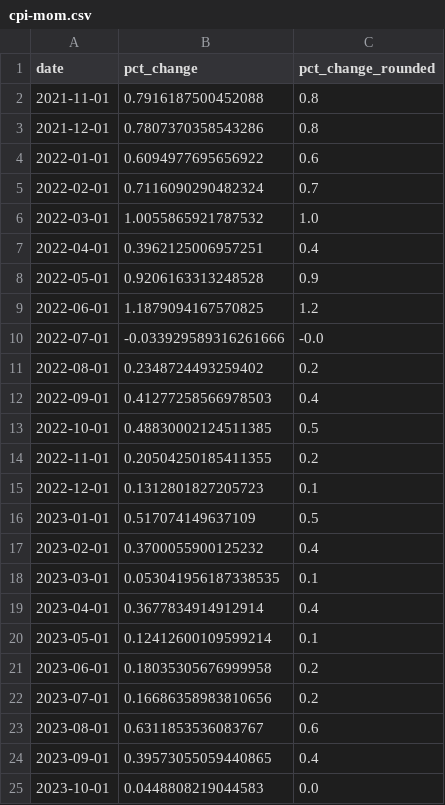
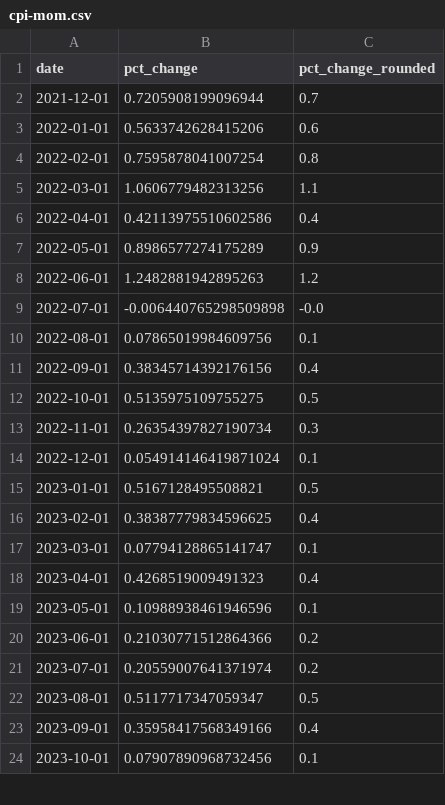
Before and after one commit to palewire/cpi, a CSV file: notebooks/cpi-mom.csv, drawn as a sheet; only a part is shown; the diff covers the shown part only.

```diff
--- a/notebooks/cpi-mom.csv
+++ b/notebooks/cpi-mom.csv
@@ -1,25 +1,24 @@
 date,pct_change,pct_change_rounded
-2021-11-01,0.7916187500452088,0.8
-2021-12-01,0.7807370358543286,0.8
-2022-01-01,0.6094977695656922,0.6
-2022-02-01,0.7116090290482324,0.7
-2022-03-01,1.0055865921787532,1.0
-2022-04-01,0.3962125006957251,0.4
-2022-05-01,0.9206163313248528,0.9
-2022-06-01,1.1879094167570825,1.2
-2022-07-01,-0.033929589316261666,-0.0
-2022-08-01,0.2348724493259402,0.2
-2022-09-01,0.41277258566978503,0.4
-2022-10-01,0.48830002124511385,0.5
-2022-11-01,0.20504250185411355,0.2
-2022-12-01,0.1312801827205723,0.1
-2023-01-01,0.517074149637109,0.5
-2023-02-01,0.3700055900125232,0.4
-2023-03-01,0.053041956187338535,0.1
-2023-04-01,0.3677834914912914,0.4
-2023-05-01,0.12412600109599214,0.1
-2023-06-01,0.18035305676999958,0.2
-2023-07-01,0.16686358983810656,0.2
-2023-08-01,0.6311853536083767,0.6
-2023-09-01,0.39573055059440865,0.4
-2023-10-01,0.0448808219044583,0.0
+2021-12-01,0.7205908199096944,0.7
+2022-01-01,0.5633742628415206,0.6
+2022-02-01,0.7595878041007254,0.8
+2022-03-01,1.0606779482313256,1.1
+2022-04-01,0.42113975510602586,0.4
+2022-05-01,0.8986577274175289,0.9
+2022-06-01,1.2482881942895263,1.2
+2022-07-01,-0.006440765298509898,-0.0
+2022-08-01,0.07865019984609756,0.1
+2022-09-01,0.38345714392176156,0.4
+2022-10-01,0.5135975109755275,0.5
+2022-11-01,0.26354397827190734,0.3
+2022-12-01,0.054914146419871024,0.1
+2023-01-01,0.5167128495508821,0.5
+2023-02-01,0.38387779834596625,0.4
+2023-03-01,0.07794128865141747,0.1
+2023-04-01,0.4268519009491323,0.4
+2023-05-01,0.10988938461946596,0.1
+2023-06-01,0.21030771512864366,0.2
+2023-07-01,0.20559007641371974,0.2
+2023-08-01,0.5117717347059347,0.5
+2023-09-01,0.35958417568349166,0.4
+2023-10-01,0.07907890968732456,0.1
```
Also changed, not shown: 1 added row and 4 edited cells elsewhere in this file, notebooks/three-categories-yoy.csv, notebooks/two-categories-yoy.csv, 2 other files.
